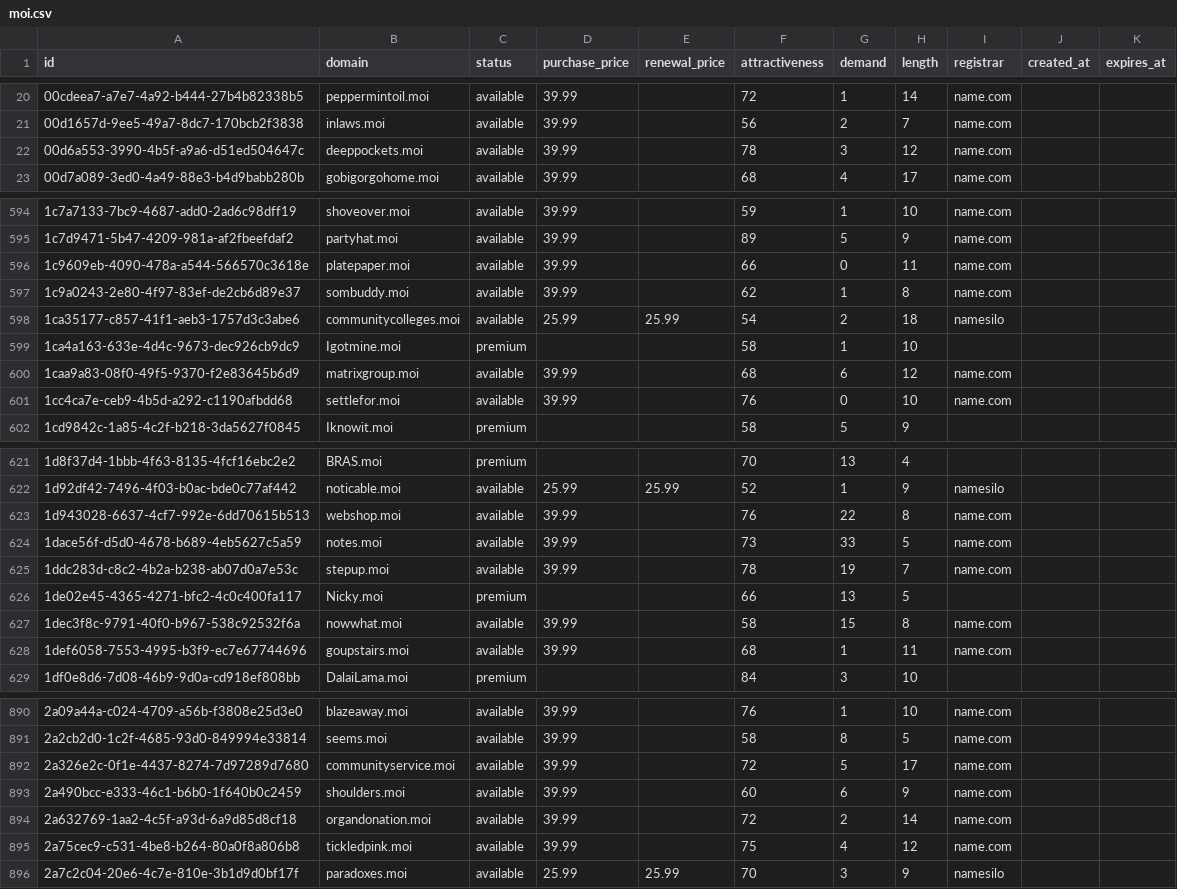
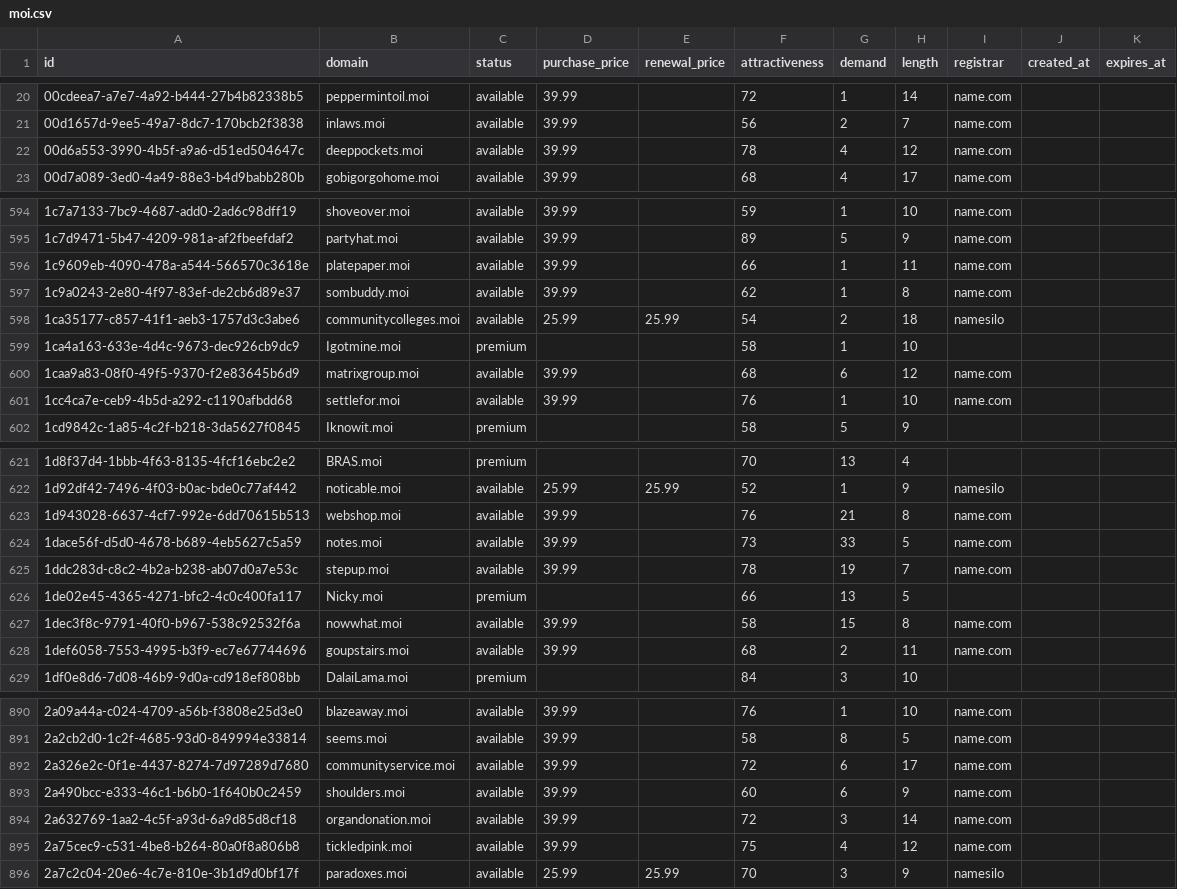
Before and after one commit to UniqueDomains/moi-oneword-domains, a CSV file: moi.csv, drawn as a sheet; only a part is shown, gaps mark what is left out; the diff covers the shown part only.

Commit message:
Domains update

```diff
--- a/moi.csv
+++ b/moi.csv
@@ -21,3 +21,3 @@ id,domain,status,purchase_price,renewal_price,attractiveness,demand,length,regis
 00d1657d-9ee5-49a7-8dc7-170bcb2f3838,inlaws.moi,available,39.99,,56,2,7,name.com,,
-00d6a553-3990-4b5f-a9a6-d51ed504647c,deeppockets.moi,available,39.99,,78,3,12,name.com,,
+00d6a553-3990-4b5f-a9a6-d51ed504647c,deeppockets.moi,available,39.99,,78,4,12,name.com,,
 00d7a089-3ed0-4a49-88e3-b4d9babb280b,gobigorgohome.moi,available,39.99,,68,4,17,name.com,,
@@ -595,3 +595,3 @@ id,domain,status,purchase_price,renewal_price,attractiveness,demand,length,regis
 1c7d9471-5b47-4209-981a-af2fbeefdaf2,partyhat.moi,available,39.99,,89,5,9,name.com,,
-1c9609eb-4090-478a-a544-566570c3618e,platepaper.moi,available,39.99,,66,0,11,name.com,,
+1c9609eb-4090-478a-a544-566570c3618e,platepaper.moi,available,39.99,,66,1,11,name.com,,
 1c9a0243-2e80-4f97-83ef-de2cb6d89e37,sombuddy.moi,available,39.99,,62,1,8,name.com,,
@@ -600,3 +600,3 @@ id,domain,status,purchase_price,renewal_price,attractiveness,demand,length,regis
 1caa9a83-08f0-49f5-9370-f2e83645b6d9,matrixgroup.moi,available,39.99,,68,6,12,name.com,,
-1cc4ca7e-ceb9-4b5d-a292-c1190afbdd68,settlefor.moi,available,39.99,,76,0,10,name.com,,
+1cc4ca7e-ceb9-4b5d-a292-c1190afbdd68,settlefor.moi,available,39.99,,76,1,10,name.com,,
 1cd9842c-1a85-4c2f-b218-3da5627f0845,Iknowit.moi,premium,,,58,5,9,,,
@@ -622,3 +622,3 @@ id,domain,status,purchase_price,renewal_price,attractiveness,demand,length,regis
 1d92df42-7496-4f03-b0ac-bde0c77af442,noticable.moi,available,25.99,25.99,52,1,9,namesilo,,
-1d943028-6637-4cf7-992e-6dd70615b513,webshop.moi,available,39.99,,76,22,8,name.com,,
+1d943028-6637-4cf7-992e-6dd70615b513,webshop.moi,available,39.99,,76,21,8,name.com,,
 1dace56f-d5d0-4678-b689-4eb5627c5a59,notes.moi,available,39.99,,73,33,5,name.com,,
@@ -627,3 +627,3 @@ id,domain,status,purchase_price,renewal_price,attractiveness,demand,length,regis
 1dec3f8c-9791-40f0-b967-538c92532f6a,nowwhat.moi,available,39.99,,58,15,8,name.com,,
-1def6058-7553-4995-b3f9-ec7e67744696,goupstairs.moi,available,39.99,,68,1,11,name.com,,
+1def6058-7553-4995-b3f9-ec7e67744696,goupstairs.moi,available,39.99,,68,2,11,name.com,,
 1df0e8d6-7d08-46b9-9d0a-cd918ef808bb,DalaiLama.moi,premium,,,84,3,10,,,
@@ -891,5 +891,5 @@ id,domain,status,purchase_price,renewal_price,attractiveness,demand,length,regis
 2a2cb2d0-1c2f-4685-93d0-849994e33814,seems.moi,available,39.99,,58,8,5,name.com,,
-2a326e2c-0f1e-4437-8274-7d97289d7680,communityservice.moi,available,39.99,,72,5,17,name.com,,
+2a326e2c-0f1e-4437-8274-7d97289d7680,communityservice.moi,available,39.99,,72,6,17,name.com,,
 2a490bcc-e333-46c1-b6b0-1f640b0c2459,shoulders.moi,available,39.99,,60,6,9,name.com,,
-2a632769-1aa2-4c5f-a93d-6a9d85d8cf18,organdonation.moi,available,39.99,,72,2,14,name.com,,
+2a632769-1aa2-4c5f-a93d-6a9d85d8cf18,organdonation.moi,available,39.99,,72,3,14,name.com,,
 2a75cec9-c531-4be8-b264-80a0f8a806b8,tickledpink.moi,available,39.99,,75,4,12,name.com,,
```
Also changed, not shown: 16 edited cells elsewhere in this file, 1 other file.
